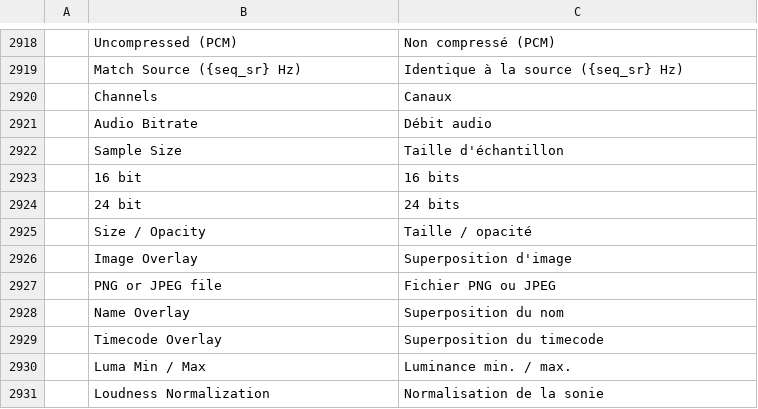
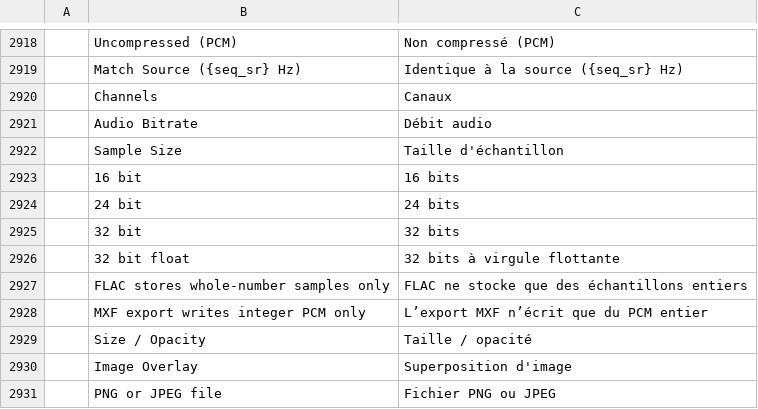
Before and after one commit to 00xJS/filmcraft, a TSV file: crates/ui-egui/src/i18n/fr.tsv, drawn as a sheet; only a part is shown, gaps mark what is left out; the shorter side is filled out with more unchanged rows; the diff names each change by its address in the sheet, - before the commit and + after, or states it on an @@ line.

```diff
--- a/crates/ui-egui/src/i18n/fr.tsv
+++ b/crates/ui-egui/src/i18n/fr.tsv
+row 2925:  | 32 bit | 32 bits
+row 2926:  | 32 bit float | 32 bits à virgule flottante
+row 2927:  | FLAC stores whole-number samples only | FLAC ne stocke que des échantillons entiers
+row 2928:  | MXF export writes integer PCM only | L’export MXF n’écrit que du PCM entier
```
Also changed, not shown: crates/ui-egui/src/i18n/es.tsv, crates/ui-egui/src/i18n/id.tsv, 16 other files.
